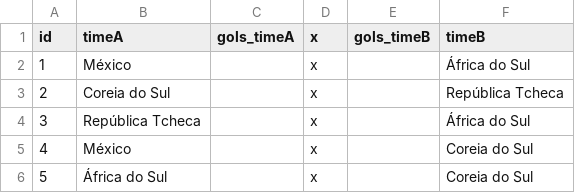
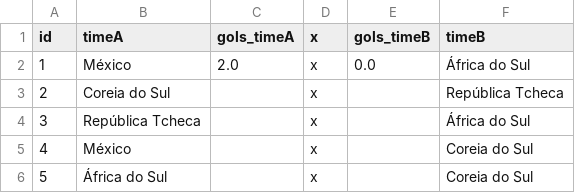
Before and after one commit to caburu/atualizador-resultados-partidas, a CSV file: resultados.csv, drawn as a sheet; only a part is shown.

```diff
--- a/resultados.csv
+++ b/resultados.csv
@@ -1,3 +1,3 @@
 id,timeA,gols_timeA,x,gols_timeB,timeB
-1,México,,x,,África do Sul
+1,México,2.0,x,0.0,África do Sul
 2,Coreia do Sul,,x,,República Tcheca
```
